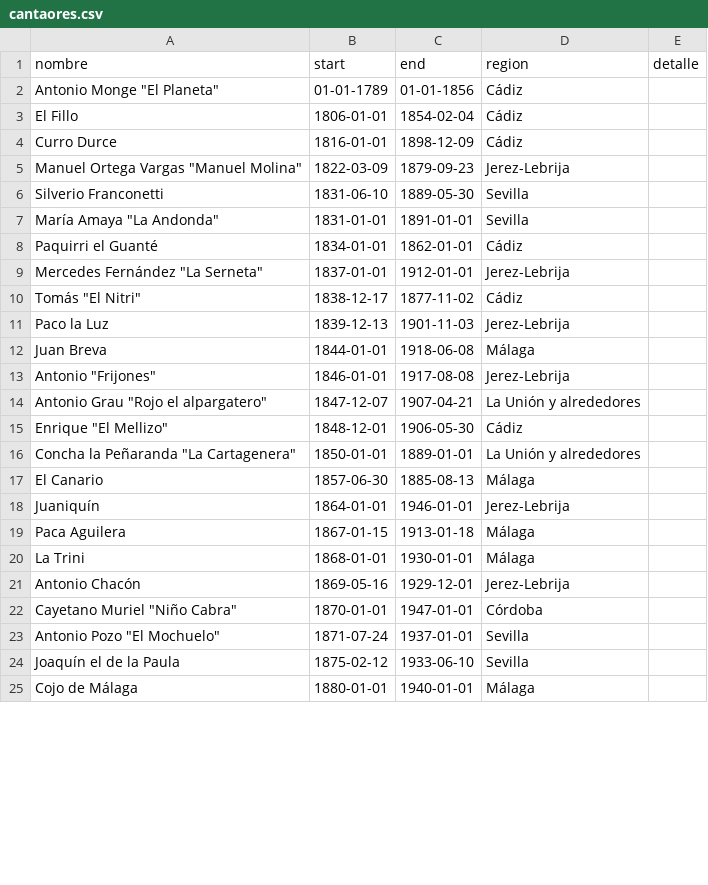
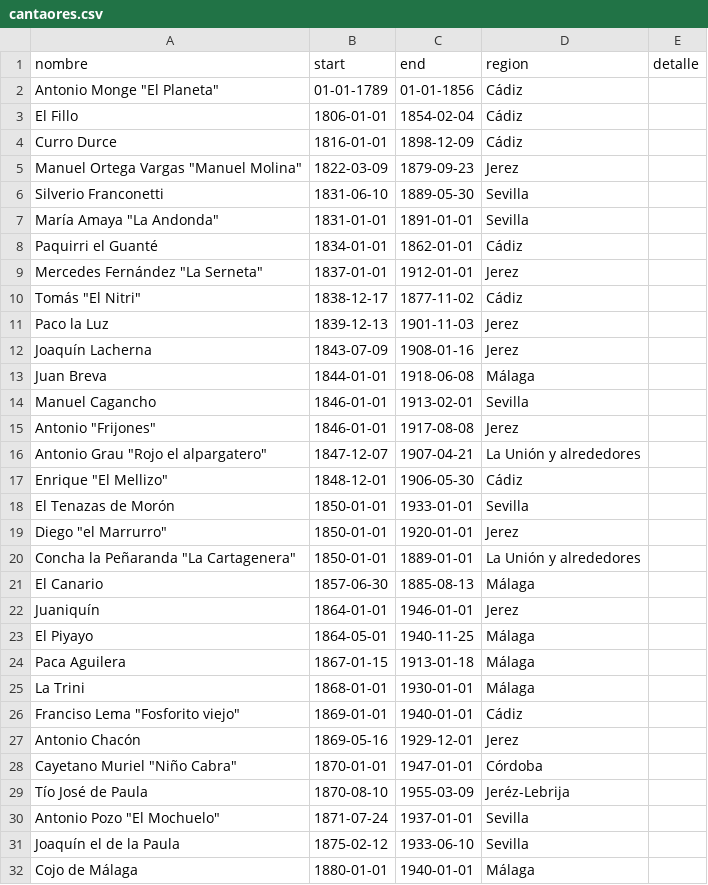
Before and after one commit to JFMartinez00/flamencoTL, a CSV file: cantaores.csv, drawn as a sheet; only a part is shown; the diff covers the shown part only.

Commit message:
Añadido cantaores

```diff
--- a/cantaores.csv
+++ b/cantaores.csv
@@ -4,3 +4,3 @@ El Fillo,1806-01-01,1854-02-04,Cádiz,
 Curro Durce,1816-01-01,1898-12-09,Cádiz
-Manuel Ortega Vargas "Manuel Molina",1822-03-09,1879-09-23,Jerez-Lebrija,
+Manuel Ortega Vargas "Manuel Molina",1822-03-09,1879-09-23,Jerez,
 Silverio Franconetti,1831-06-10,1889-05-30,Sevilla,
@@ -8,16 +8,23 @@ María Amaya "La Andonda",1831-01-01,1891-01-01,Sevilla,
 Paquirri el Guanté,1834-01-01,1862-01-01,Cádiz,
-Mercedes Fernández "La Serneta",1837-01-01,1912-01-01,Jerez-Lebrija,
+Mercedes Fernández "La Serneta",1837-01-01,1912-01-01,Jerez,
 Tomás "El Nitri",1838-12-17,1877-11-02,Cádiz,
-Paco la Luz,1839-12-13,1901-11-03,Jerez-Lebrija,
+Paco la Luz,1839-12-13,1901-11-03,Jerez,
+Joaquín Lacherna,1843-07-09,1908-01-16,Jerez,
 Juan Breva,1844-01-01,1918-06-08,Málaga,
-Antonio "Frijones",1846-01-01,1917-08-08,Jerez-Lebrija,
+Manuel Cagancho,1846-01-01,1913-02-01,Sevilla,
+Antonio "Frijones",1846-01-01,1917-08-08,Jerez,
 Antonio Grau "Rojo el alpargatero",1847-12-07,1907-04-21,La Unión y alrededores,
 Enrique "El Mellizo",1848-12-01,1906-05-30,Cádiz,
+El Tenazas de Morón,1850-01-01,1933-01-01,Sevilla,
+Diego "el Marrurro",1850-01-01,1920-01-01,Jerez,
 Concha la Peñaranda "La Cartagenera",1850-01-01,1889-01-01,La Unión y alrededores,
 El Canario,1857-06-30,1885-08-13,Málaga,
-Juaniquín,1864-01-01,1946-01-01,Jerez-Lebrija,
+Juaniquín,1864-01-01,1946-01-01,Jerez,
+"El Piyayo",1864-05-01,1940-11-25,Málaga,
 Paca Aguilera,1867-01-15,1913-01-18,Málaga,
 La Trini,1868-01-01,1930-01-01,Málaga,
-Antonio Chacón,1869-05-16,1929-12-01,Jerez-Lebrija,
+Franciso Lema "Fosforito viejo",1869-01-01,1940-01-01,Cádiz,
+Antonio Chacón,1869-05-16,1929-12-01,Jerez,
 Cayetano Muriel "Niño Cabra",1870-01-01,1947-01-01,Córdoba,
+Tío José de Paula,1870-08-10,1955-03-09, Jeréz-Lebrija,
 Antonio Pozo "El Mochuelo",1871-07-24,1937-01-01,Sevilla,
```
Also changed, not shown: 15 added rows and 16 edited cells elsewhere in this file.
